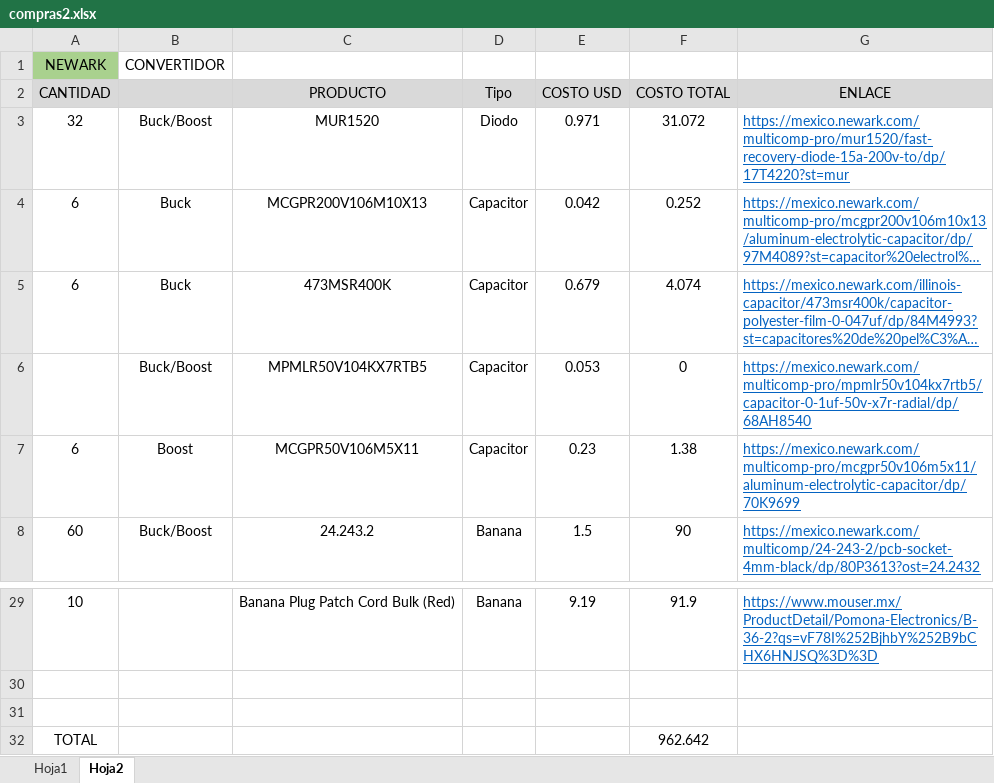
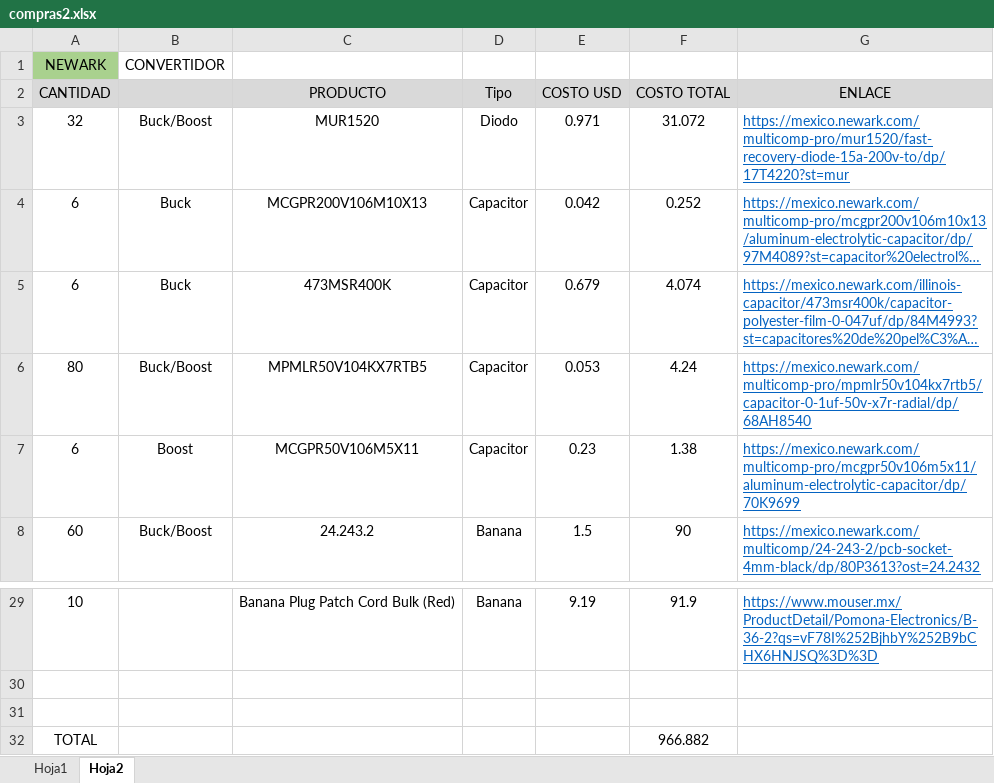
Before and after one commit to renegarciat/Simple_Boost_Converter, an Excel workbook: Documentos/compras2.xlsx, sheet Hoja2, drawn as a sheet; only a part is shown, gaps mark what is left out; long unchanged cells end in …; values as stored, in another font and other column widths than the file's, no borders; the diff names each change by its address in the sheet, - before the commit and + after, or states it on an @@ line.

```diff
--- a/Documentos/compras2.xlsx (sheet Hoja2)
+++ b/Documentos/compras2.xlsx (sheet Hoja2)
-A6: (empty)
+A6: 80
-F6: 0
+F6: 4.24
-F32: 962.642
+F32: 966.882
```
Also changed, not shown: 4 other files.
